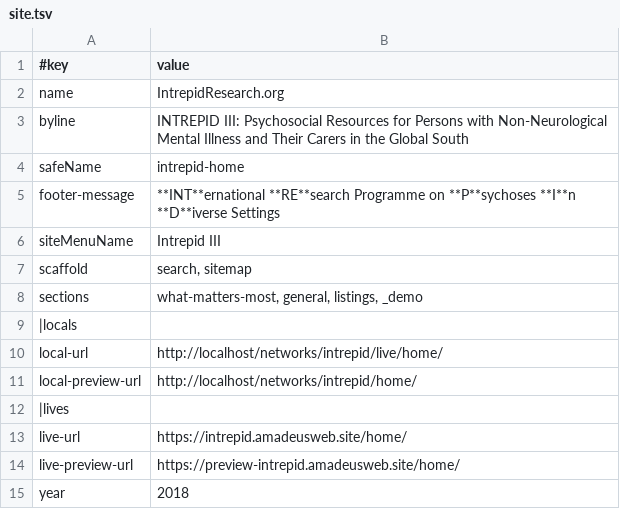
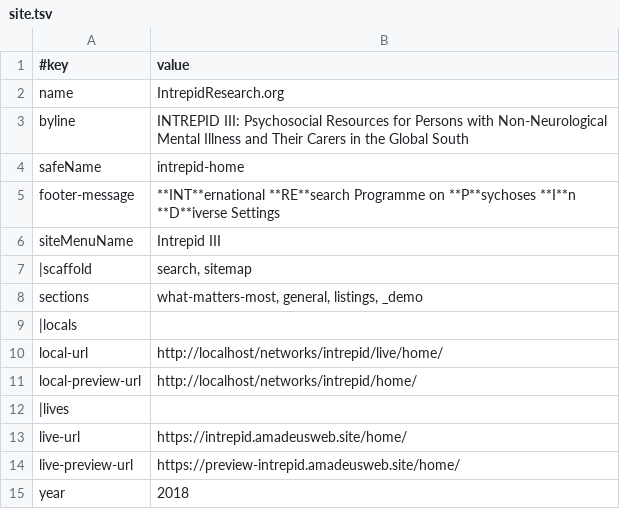
Before and after one commit to AmadeusWebInAction/intrepid, a TSV file: home/data/site.tsv, drawn as a sheet.

```diff
--- a/home/data/site.tsv
+++ b/home/data/site.tsv
@@ -6,3 +6,3 @@ footer-message	**INT**ernational **RE**search Programme on **P**sychoses **I**n
 siteMenuName	Intrepid III
-scaffold	search, sitemap
+|scaffold	search, sitemap
 sections	what-matters-most, general, listings, _demo
```
Also changed, not shown: home/_demo/_forms.tsv, 20 other files.
